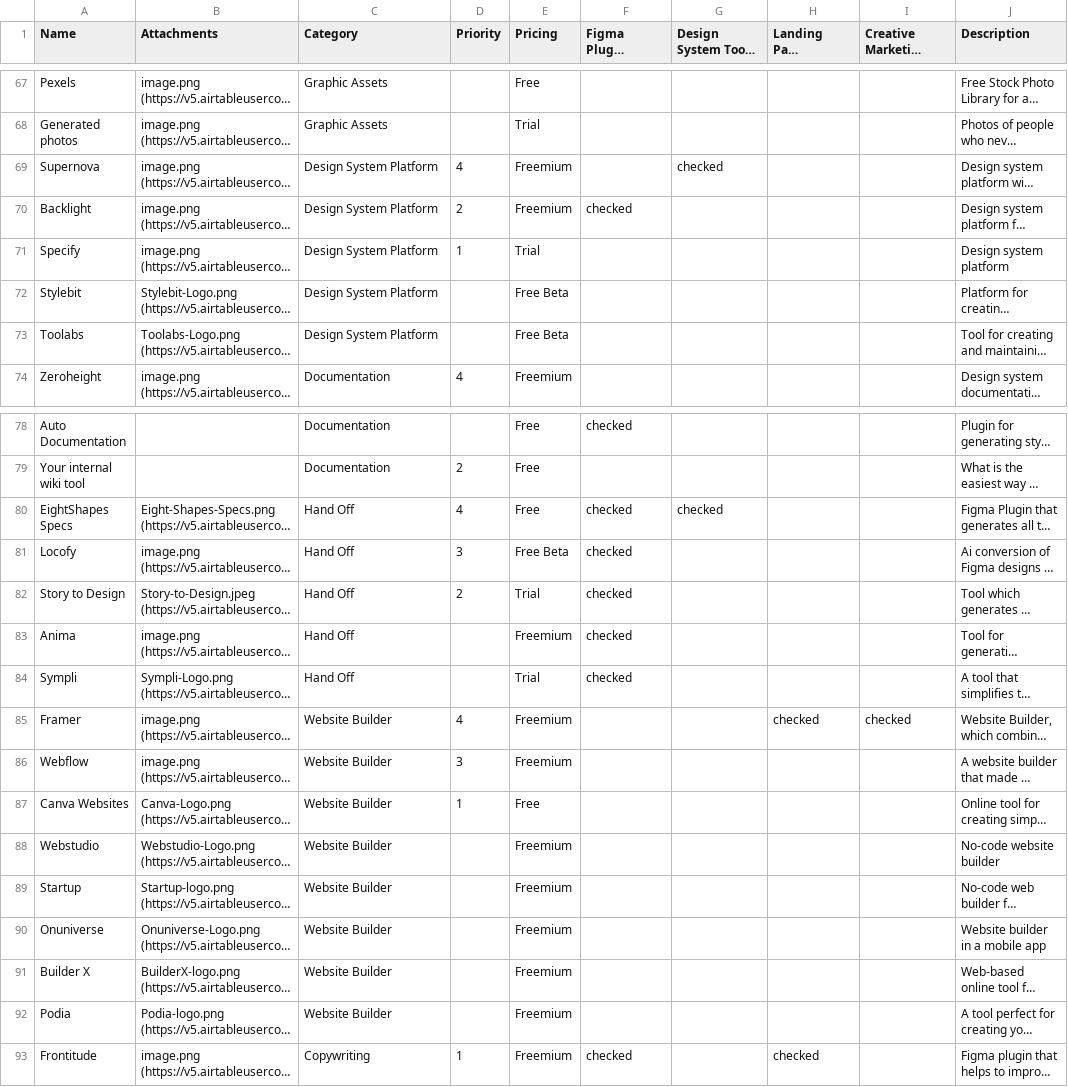
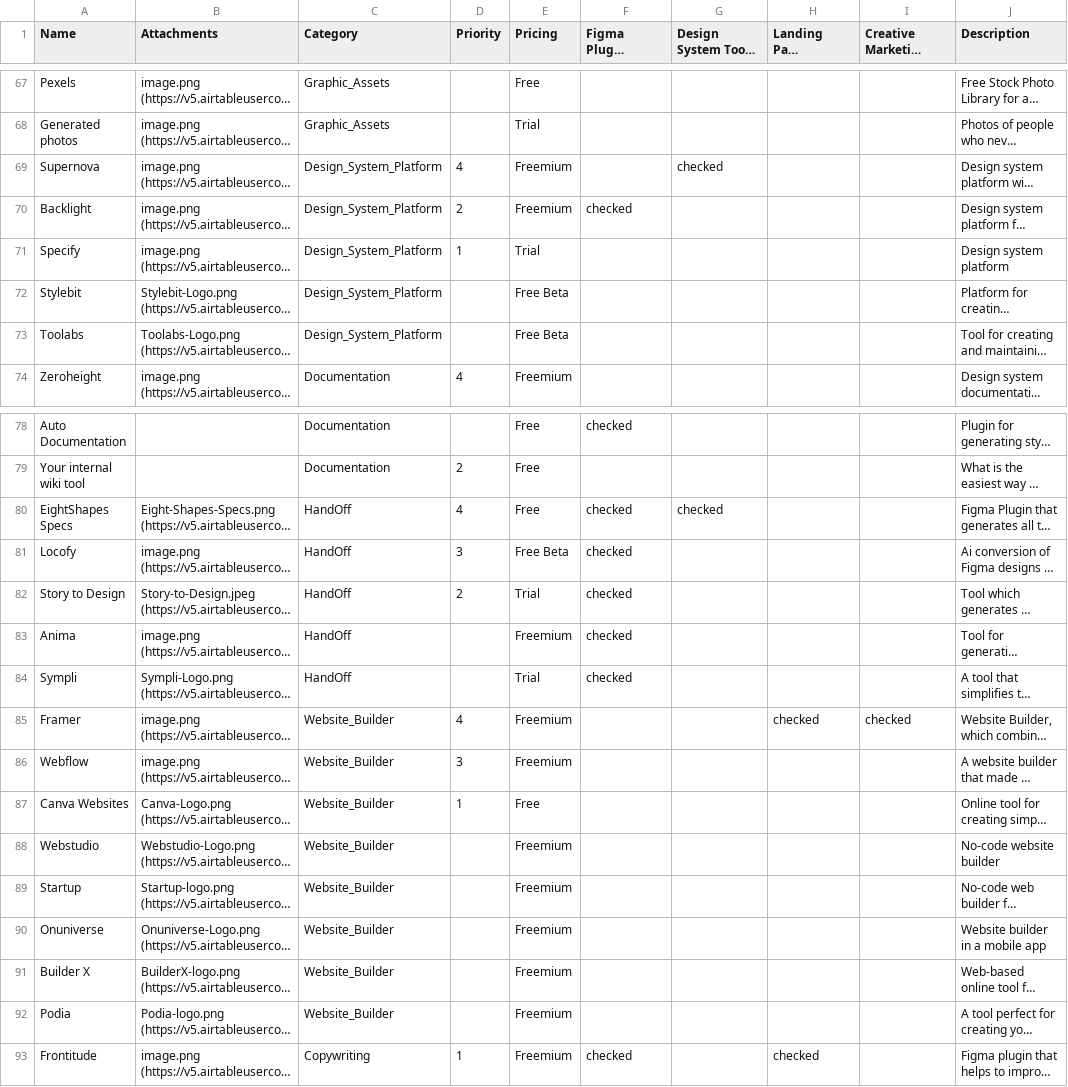
Before and after one commit to michalklimt/UItootling-experiments, a CSV file: Tooling-list.csv, drawn as a sheet; only a part is shown, gaps mark what is left out; long unchanged cells end in …; the diff covers the shown part only; the diff names each change by its address in the sheet, - before the commit and + after, or states it on an @@ line.

```diff
--- a/Tooling-list.csv
+++ b/Tooling-list.csv
-C67:C68 (Category): Graphic Assets
+C67:C68 (Category): Graphic_Assets
-C69:C73 (Category): Design System Platform
+C69:C73 (Category): Design_System_Platform
-C80:C84 (Category): Hand Off
+C80:C84 (Category): HandOff
-C85:C92 (Category): Website Builder
+C85:C92 (Category): Website_Builder
```
Also changed, not shown: 27 edited cells elsewhere in this file.
